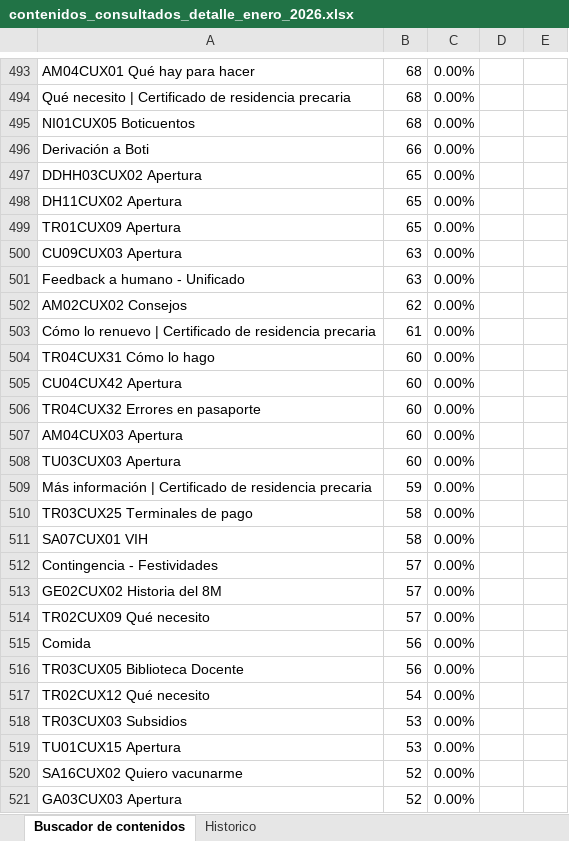
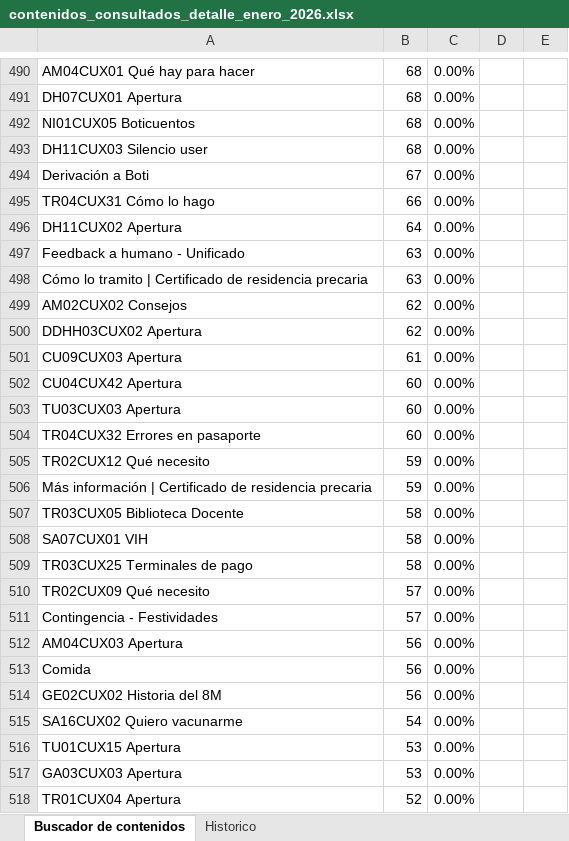
Before and after one commit to EdVeralli/Metricas_Boti_Mensual, an Excel workbook: Contenidos_Consultados/output/contenidos_consultados_detalle_enero_2026.xlsx, sheet Buscador de contenidos, drawn as a sheet; only a part is shown, gaps mark what is left out; the shorter side is filled out with more unchanged rows; values as stored, in another font and other column widths than the file's, no borders; removed rows and columns are numbered as before the commit, all else as after; the diff covers the shown part only; the diff names each change by its address in the sheet, - before the commit and + after, or states it on an @@ line.

```diff
--- a/Contenidos_Consultados/output/contenidos_consultados_detalle_enero_2026.xlsx (sheet Buscador de contenidos)
+++ b/Contenidos_Consultados/output/contenidos_consultados_detalle_enero_2026.xlsx (sheet Buscador de contenidos)
-A491: Qué necesito | Certificado de residencia precaria
+A491: DH07CUX01 Apertura
+row 493: DH11CUX03 Silencio user | 68 | 0.00%
-B494: 66
+B494: 67
-row 497: DDHH03CUX02 Apertura | 65 | 0.00%
+row 495: TR04CUX31 Cómo lo hago | 66 | 0.00%
-B496: 65
+B496: 64
-row 499: TR01CUX09 Apertura | 65 | 0.00%
-row 500: CU09CUX03 Apertura | 63 | 0.00%
+row 498: Cómo lo tramito | Certificado de residencia precaria | 63 | 0.00%
+row 500: DDHH03CUX02 Apertura | 62 | 0.00%
-A501: Cómo lo renuevo | Certificado de residencia precaria
+A501: CU09CUX03 Apertura
-row 504: TR04CUX31 Cómo lo hago | 60 | 0.00%
@@ row 508 moved to row 503: TU03CUX03 Apertura @@
-row 507: AM04CUX03 Apertura | 60 | 0.00%
+row 505: TR02CUX12 Qué necesito | 59 | 0.00%
+row 507: TR03CUX05 Biblioteca Docente | 58 | 0.00%
@@ row 511 moved to row 508: SA07CUX01 VIH @@
@@ row 514 moved to row 510: TR02CUX09 Qué necesito @@
-row 513: GE02CUX02 Historia del 8M | 57 | 0.00%
+row 512: AM04CUX03 Apertura | 56 | 0.00%
-A514: TR03CUX05 Biblioteca Docente
+A514: GE02CUX02 Historia del 8M
-A515: TR02CUX12 Qué necesito
+A515: SA16CUX02 Quiero vacunarme
-row 518: TR03CUX03 Subsidios | 53 | 0.00%
-row 520: SA16CUX02 Quiero vacunarme | 52 | 0.00%
-B517: 52
+B517: 53
```
Also changed, not shown: 215 added rows, 224 removed rows, 111 moved rows and 152 edited cells elsewhere in this sheet, Contenidos_Consultados/output/contenidos_consultados_detalle_febrero_2026.xlsx, Contenidos_Consultados/output/contenidos_consultados_enero_2026.xlsx, 27 other files.
